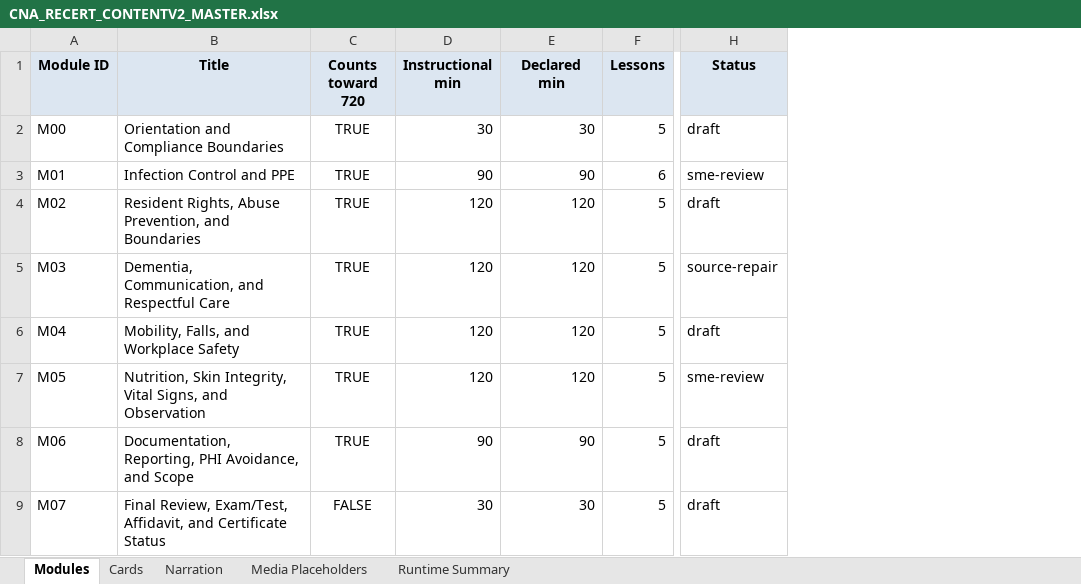
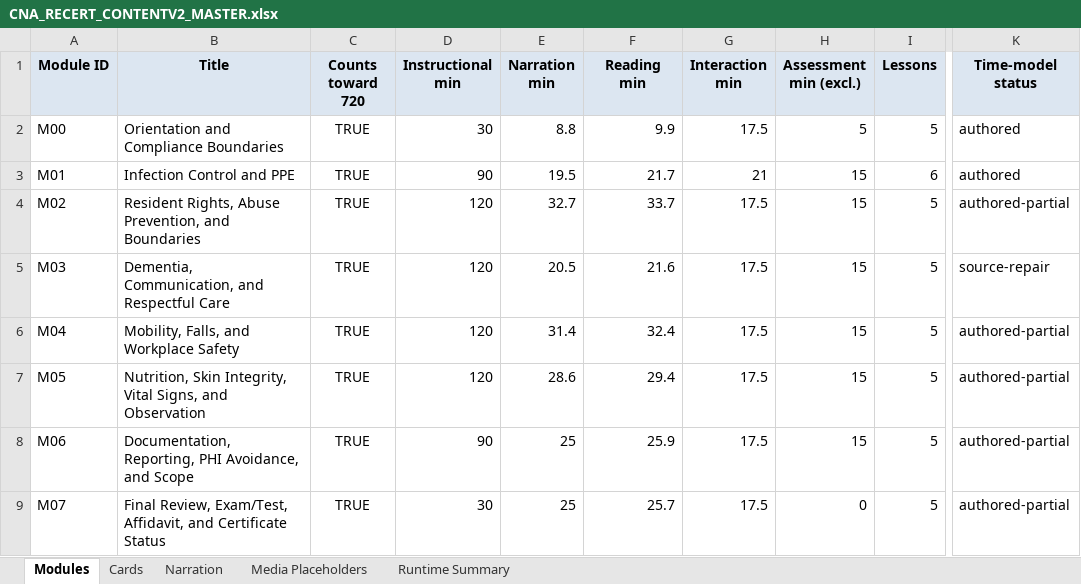
Before and after one commit to robertp-max/CNA_Recertification_Theory_Clinical_Support, an Excel workbook: CNA-Recert-Course/ContentV2/xlsx/CNA_RECERT_CONTENTV2_MASTER.xlsx, sheet Modules, drawn as a sheet; only a part is shown, gaps mark what is left out; values as stored, in another font and other column widths than the file's, no borders; removed rows and columns are numbered as before the commit, all else as after; the diff names each change by its address in the sheet, - before the commit and + after, or states it on an @@ line.

```diff
--- a/CNA-Recert-Course/ContentV2/xlsx/CNA_RECERT_CONTENTV2_MASTER.xlsx (sheet Modules)
+++ b/CNA-Recert-Course/ContentV2/xlsx/CNA_RECERT_CONTENTV2_MASTER.xlsx (sheet Modules)
-column E (Declared min), rows 2-9: 30 | 90 | 120 | 120 | 120 | 120 | 90 | 30
+column E (Narration min), rows 2-9: 8.8 | 19.5 | 32.7 | 20.5 | 31.4 | 28.6 | 25 | 25
+column F (Reading min), rows 2-9: 9.9 | 21.7 | 33.7 | 21.6 | 32.4 | 29.4 | 25.9 | 25.7
+column G (Interaction min), rows 2-9: 17.5 | 21 | 17.5 | 17.5 | 17.5 | 17.5 | 17.5 | 17.5
+column H (Assessment min (excl.)), rows 2-9: 5 | 15 | 15 | 15 | 15 | 15 | 15 | 0
-column H (Status), rows 2-9: draft | sme-review | draft | source-repair | draft | sme-review | draft | draft
+column K (Time-model status), rows 2-9: authored | authored | authored-partial | source-repair | authored-partial | authored-partial | authored-partial | authored-partial
-C9 (Counts toward 720): FALSE
+C9 (Counts toward 720): TRUE
```
Also changed, not shown: sheet Runtime Summary, 12 other files.
